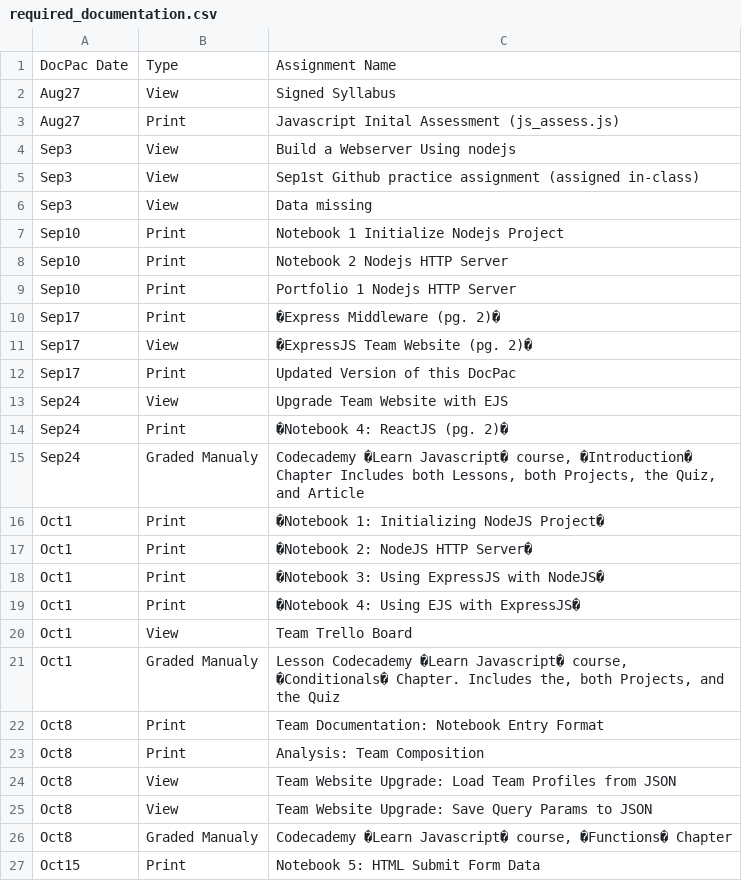
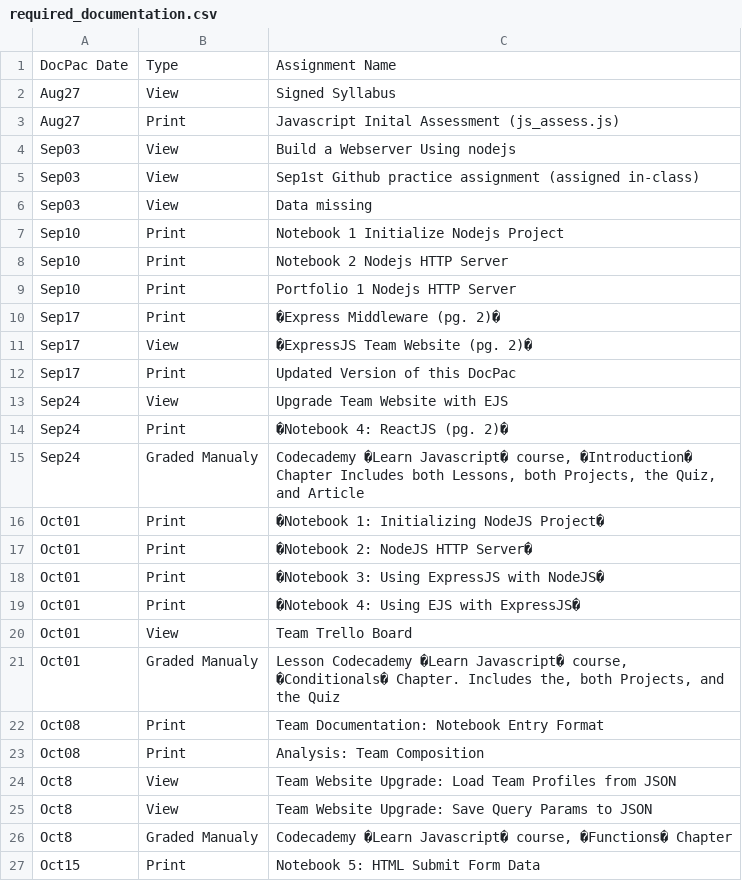
Before and after one commit to csmith1188/docpacs2122, a CSV file: Exports/data/required_documentation.csv, drawn as a sheet; only a part is shown.

```diff
--- a/Exports/data/required_documentation.csv
+++ b/Exports/data/required_documentation.csv
@@ -3,5 +3,5 @@ Aug27,View,Signed Syllabus
 Aug27,Print,Javascript Inital Assessment (js_assess.js)
-Sep3,View,Build a Webserver Using nodejs
-Sep3,View,Sep1st Github practice assignment (assigned in-class)
-Sep3,View,Data missing
+Sep03,View,Build a Webserver Using nodejs
+Sep03,View,Sep1st Github practice assignment (assigned in-class)
+Sep03,View,Data missing
 Sep10,Print,Notebook 1 Initialize Nodejs Project
@@ -15,10 +15,10 @@ Sep24,Print,�Notebook 4: ReactJS (pg. 2)�
 Sep24,Graded Manualy,"Codecademy �Learn Javascript� course, �Introduction� Chapter Includes both Lessons, both Projects, the Quiz, and Article"
-Oct1,Print,�Notebook 1: Initializing NodeJS Project�
-Oct1,Print,�Notebook 2: NodeJS HTTP Server�
-Oct1,Print,�Notebook 3: Using ExpressJS with NodeJS�
-Oct1,Print,�Notebook 4: Using EJS with ExpressJS�
-Oct1,View,Team Trello Board
-Oct1,Graded Manualy,"Lesson Codecademy �Learn Javascript� course, �Conditionals� Chapter. Includes the, both Projects, and the Quiz",
-Oct8,Print,Team Documentation: Notebook Entry Format
-Oct8,Print,Analysis: Team Composition
+Oct01,Print,�Notebook 1: Initializing NodeJS Project�
+Oct01,Print,�Notebook 2: NodeJS HTTP Server�
+Oct01,Print,�Notebook 3: Using ExpressJS with NodeJS�
+Oct01,Print,�Notebook 4: Using EJS with ExpressJS�
+Oct01,View,Team Trello Board
+Oct01,Graded Manualy,"Lesson Codecademy �Learn Javascript� course, �Conditionals� Chapter. Includes the, both Projects, and the Quiz",
+Oct08,Print,Team Documentation: Notebook Entry Format
+Oct08,Print,Analysis: Team Composition
 Oct8,View,Team Website Upgrade: Load Team Profiles from JSON
```
Also changed, not shown: 4 other files.
